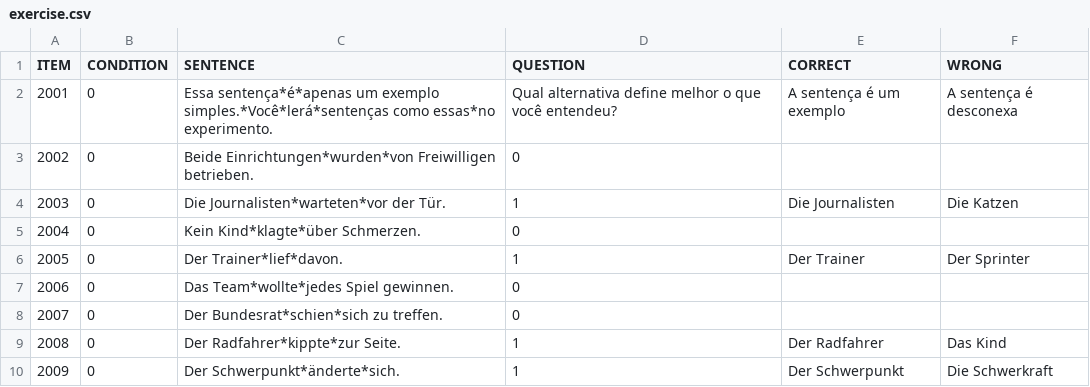
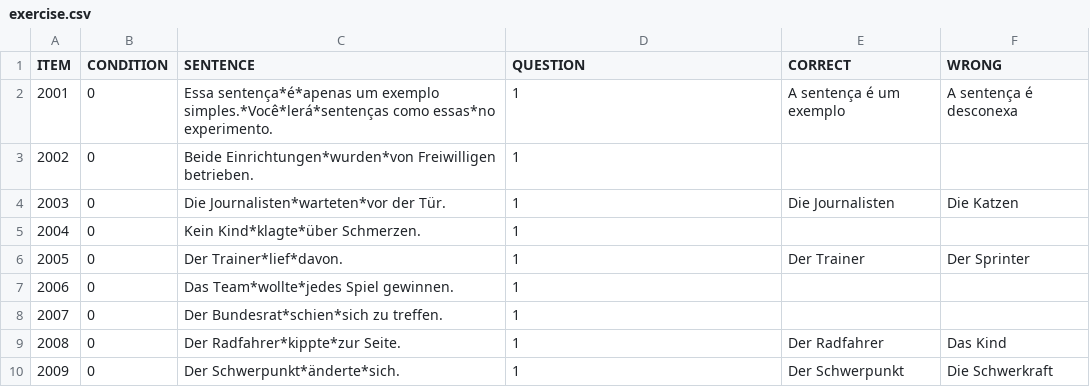
Before and after one commit to yasufmg/experimentolais, a CSV file: chunk_includes/exercise.csv, drawn as a sheet.

Commit message:
Update exercise.csv

```diff
--- a/chunk_includes/exercise.csv
+++ b/chunk_includes/exercise.csv
@@ -1,9 +1,9 @@
 ITEM,CONDITION,SENTENCE,QUESTION,CORRECT,WRONG
-2001,0,"Essa sentença*é*apenas um exemplo simples.*Você*lerá*sentenças como essas*no experimento.","Qual alternativa define melhor o que você entendeu?","A sentença é um exemplo","A sentença é desconexa"
-2002,0,"Beide Einrichtungen*wurden*von Freiwilligen betrieben.",0,,
+2001,0,"Essa sentença*é*apenas um exemplo simples.*Você*lerá*sentenças como essas*no experimento.",1,"A sentença é um exemplo","A sentença é desconexa"
+2002,0,"Beide Einrichtungen*wurden*von Freiwilligen betrieben.",1,,
 2003,0,"Die Journalisten*warteten*vor der Tür.",1,"Die Journalisten","Die Katzen"
-2004,0,"Kein Kind*klagte*über Schmerzen.",0,,
+2004,0,"Kein Kind*klagte*über Schmerzen.",1,,
 2005,0,"Der Trainer*lief*davon.",1,"Der Trainer","Der Sprinter"
-2006,0,"Das Team*wollte*jedes Spiel gewinnen.",0,,
-2007,0,"Der Bundesrat*schien*sich zu treffen.",0,,
+2006,0,"Das Team*wollte*jedes Spiel gewinnen.",1,,
+2007,0,"Der Bundesrat*schien*sich zu treffen.",1,,
 2008,0,"Der Radfahrer*kippte*zur Seite.",1,"Der Radfahrer","Das Kind"
```
